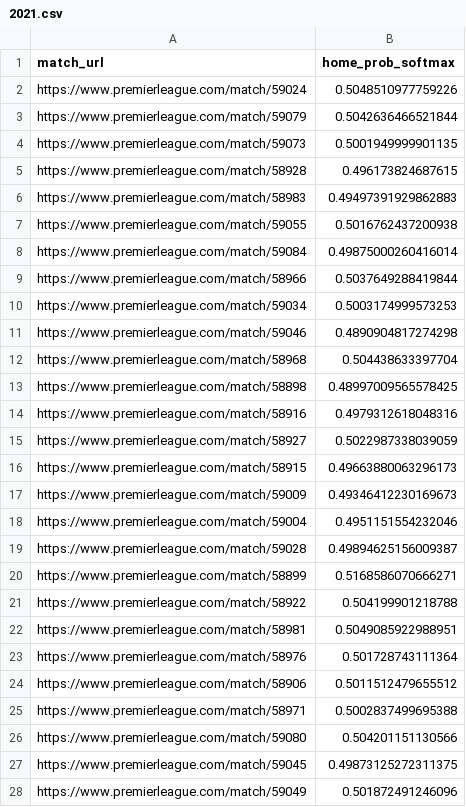
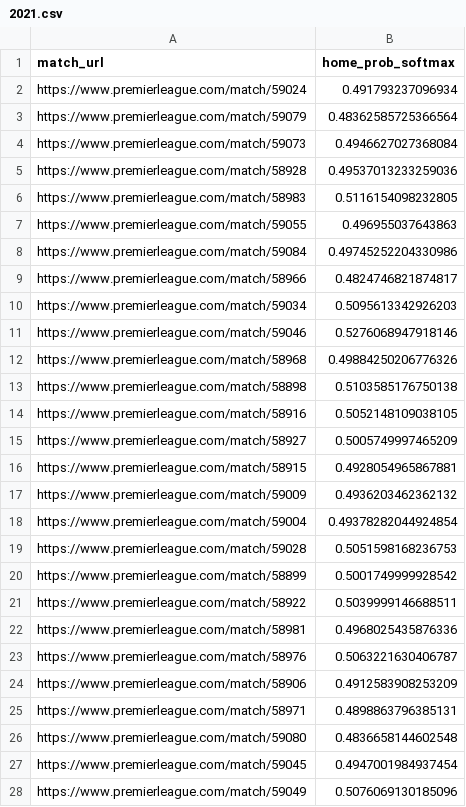
Before and after one commit to Jnjy/CS4211-G09, a CSV file: betting_simulation/new_probabilities/2021.csv, drawn as a sheet; only a part is shown; the diff covers the shown part only.

```diff
--- a/betting_simulation/new_probabilities/2021.csv
+++ b/betting_simulation/new_probabilities/2021.csv
@@ -1,28 +1,28 @@
 match_url,home_prob_softmax
-https://www.premierleague.com/match/59024,0.5048510977759226
-https://www.premierleague.com/match/59079,0.5042636466521844
-https://www.premierleague.com/match/59073,0.5001949999901135
-https://www.premierleague.com/match/58928,0.496173824687615
-https://www.premierleague.com/match/58983,0.49497391929862883
-https://www.premierleague.com/match/59055,0.5016762437200938
-https://www.premierleague.com/match/59084,0.49875000260416014
-https://www.premierleague.com/match/58966,0.5037649288419844
-https://www.premierleague.com/match/59034,0.5003174999573253
-https://www.premierleague.com/match/59046,0.4890904817274298
-https://www.premierleague.com/match/58968,0.504438633397704
-https://www.premierleague.com/match/58898,0.48997009565578425
-https://www.premierleague.com/match/58916,0.4979312618048316
-https://www.premierleague.com/match/58927,0.5022987338039059
-https://www.premierleague.com/match/58915,0.49663880063296173
-https://www.premierleague.com/match/59009,0.49346412230169673
-https://www.premierleague.com/match/59004,0.4951151554232046
-https://www.premierleague.com/match/59028,0.49894625156009387
-https://www.premierleague.com/match/58899,0.5168586070666271
-https://www.premierleague.com/match/58922,0.504199901218788
-https://www.premierleague.com/match/58981,0.5049085922988951
-https://www.premierleague.com/match/58976,0.501728743111364
-https://www.premierleague.com/match/58906,0.5011512479655512
-https://www.premierleague.com/match/58971,0.5002837499695388
-https://www.premierleague.com/match/59080,0.504201151130566
-https://www.premierleague.com/match/59045,0.49873125272311375
-https://www.premierleague.com/match/59049,0.501872491246096
+https://www.premierleague.com/match/59024,0.491793237096934
+https://www.premierleague.com/match/59079,0.48362585725366564
+https://www.premierleague.com/match/59073,0.4946627027368084
+https://www.premierleague.com/match/58928,0.49537013233259036
+https://www.premierleague.com/match/58983,0.5116154098232805
+https://www.premierleague.com/match/59055,0.496955037643863
+https://www.premierleague.com/match/59084,0.49745252204330986
+https://www.premierleague.com/match/58966,0.4824746821874817
+https://www.premierleague.com/match/59034,0.5095613342926203
+https://www.premierleague.com/match/59046,0.5276068947918146
+https://www.premierleague.com/match/58968,0.49884250206776326
+https://www.premierleague.com/match/58898,0.5103585176750138
+https://www.premierleague.com/match/58916,0.5052148109038105
+https://www.premierleague.com/match/58927,0.5005749997465209
+https://www.premierleague.com/match/58915,0.4928054965867881
+https://www.premierleague.com/match/59009,0.4936203462362132
+https://www.premierleague.com/match/59004,0.49378282044924854
+https://www.premierleague.com/match/59028,0.5051598168236753
+https://www.premierleague.com/match/58899,0.5001749999928542
+https://www.premierleague.com/match/58922,0.5039999146688511
+https://www.premierleague.com/match/58981,0.4968025435876336
+https://www.premierleague.com/match/58976,0.5063221630406787
+https://www.premierleague.com/match/58906,0.4912583908253209
+https://www.premierleague.com/match/58971,0.4898863796385131
+https://www.premierleague.com/match/59080,0.4836658144602548
+https://www.premierleague.com/match/59045,0.4947001984937454
+https://www.premierleague.com/match/59049,0.5076069130185096
```
Also changed, not shown: 157 edited cells elsewhere in this file, betting_simulation/new_probabilities/1516.csv, betting_simulation/new_probabilities/1617.csv, 5 other files.
